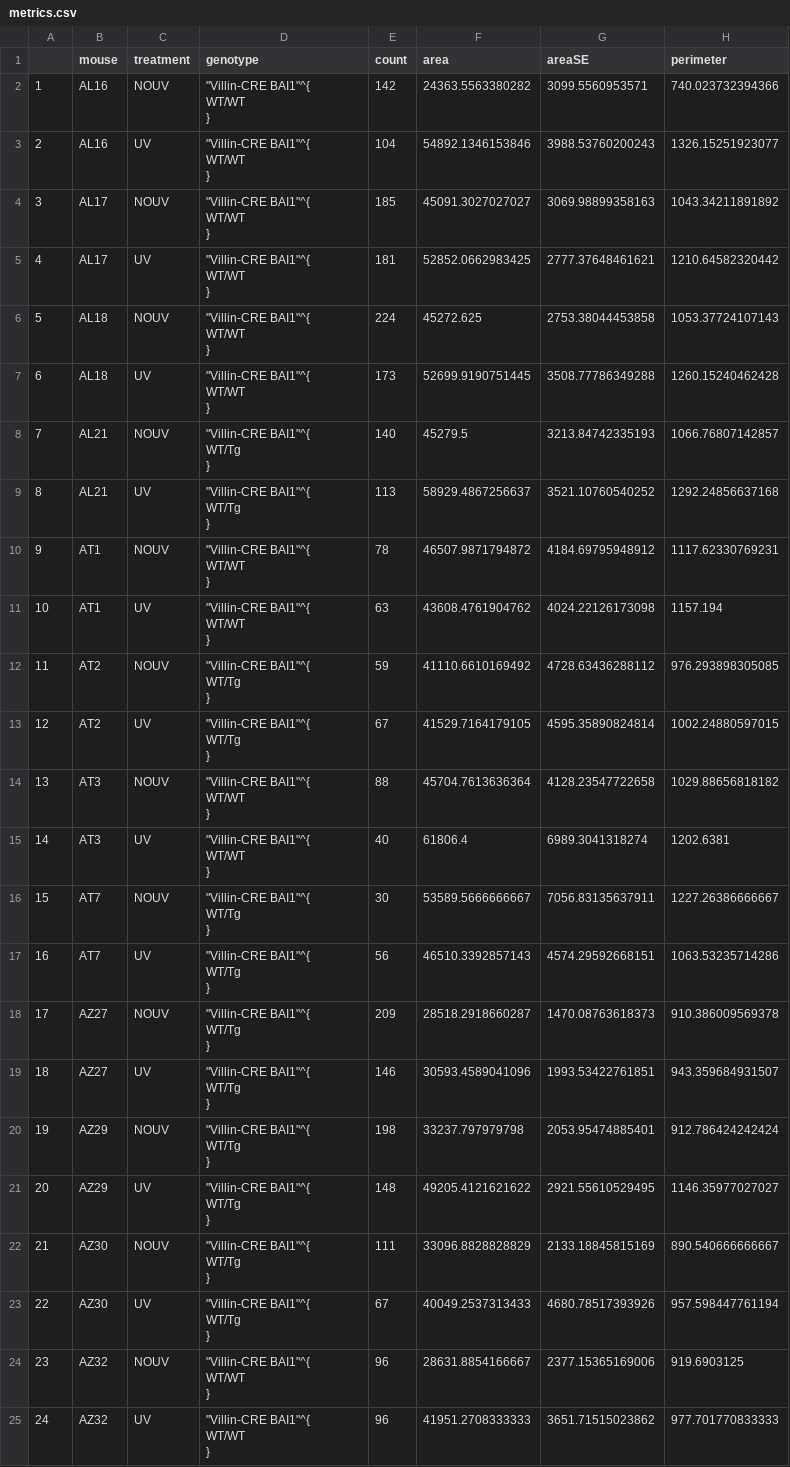
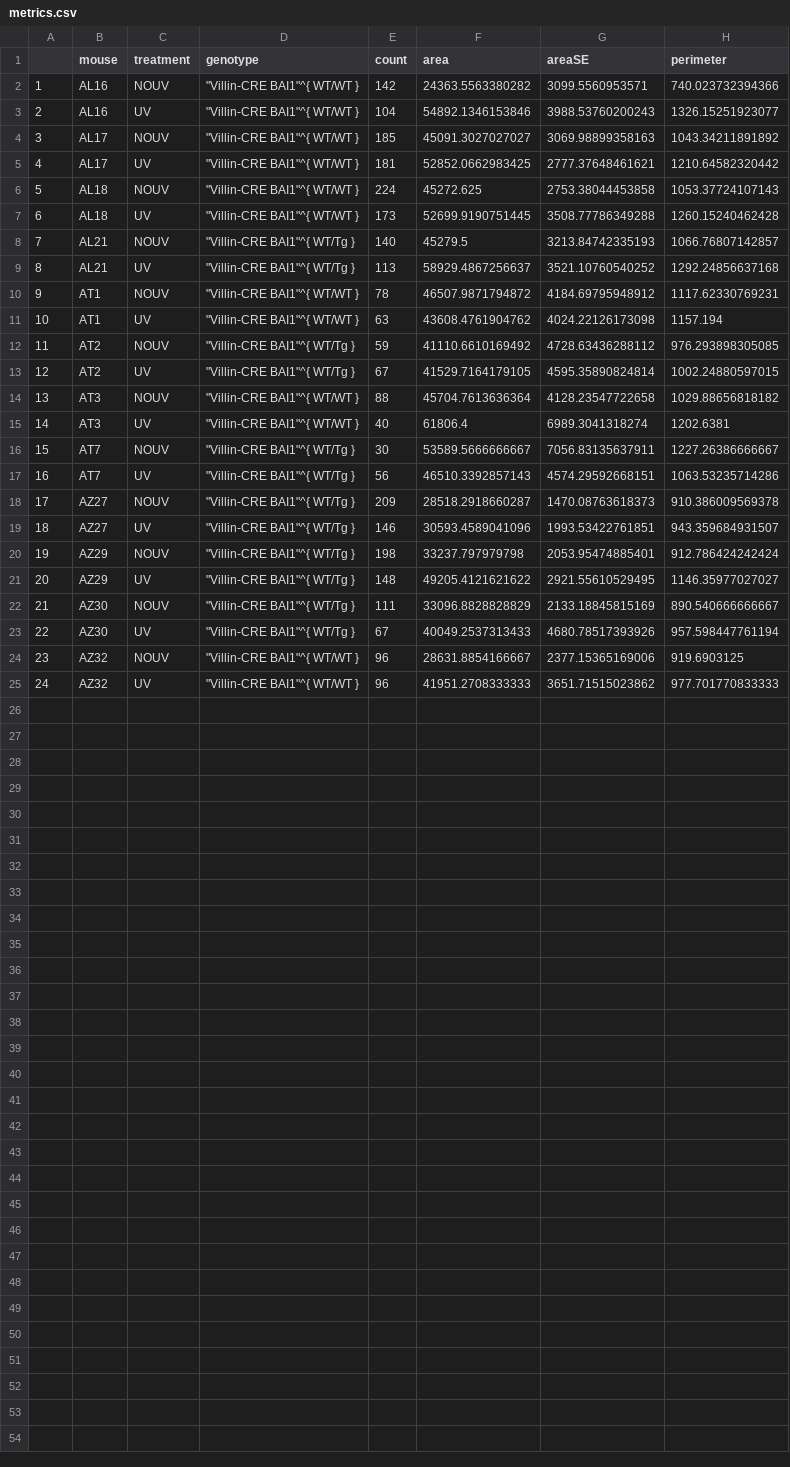
Before and after one commit to BrittEvans/lauraMouse, a CSV file: tg2/metrics.csv, drawn as a sheet; only a part is shown; ↵ is a line break in a cell; the diff names each change by its address in the sheet, - before the commit and + after, or states it on an @@ line.

```diff
--- a/tg2/metrics.csv
+++ b/tg2/metrics.csv
-D2:D7 (genotype): "Villin-CRE BAI1"^{ ↵ WT/WT ↵ }
+D2:D7 (genotype): "Villin-CRE BAI1"^{ WT/WT }
-D8:D9 (genotype): "Villin-CRE BAI1"^{ ↵ WT/Tg ↵ }
+D8:D9 (genotype): "Villin-CRE BAI1"^{ WT/Tg }
-D10:D11 (genotype): "Villin-CRE BAI1"^{ ↵ WT/WT ↵ }
+D10:D11 (genotype): "Villin-CRE BAI1"^{ WT/WT }
-D12:D13 (genotype): "Villin-CRE BAI1"^{ ↵ WT/Tg ↵ }
+D12:D13 (genotype): "Villin-CRE BAI1"^{ WT/Tg }
-D14:D15 (genotype): "Villin-CRE BAI1"^{ ↵ WT/WT ↵ }
+D14:D15 (genotype): "Villin-CRE BAI1"^{ WT/WT }
-D16:D23 (genotype): "Villin-CRE BAI1"^{ ↵ WT/Tg ↵ }
+D16:D23 (genotype): "Villin-CRE BAI1"^{ WT/Tg }
-D24:D25 (genotype): "Villin-CRE BAI1"^{ ↵ WT/WT ↵ }
+D24:D25 (genotype): "Villin-CRE BAI1"^{ WT/WT }
```
Also changed, not shown: bai1/metrics.csv, bai1/tukey.csv, 1 other file.
